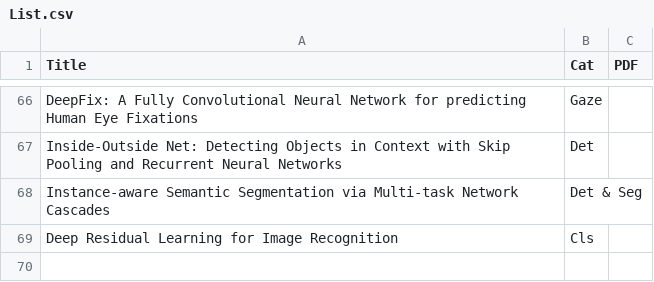
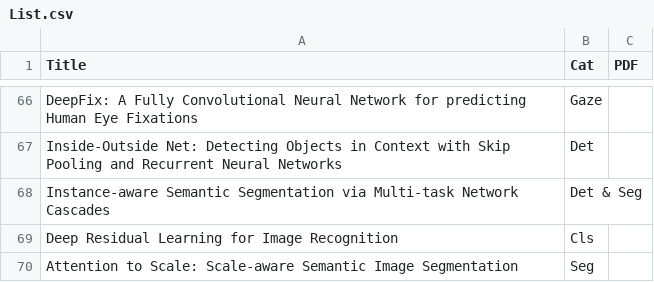
Before and after one commit to jiang1st/paper_reading, a CSV file: List.csv, drawn as a sheet; only a part is shown, gaps mark what is left out.

Commit message:
Update List.csv

```diff
--- a/List.csv
+++ b/List.csv
@@ -69 +69,2 @@ Instance-aware Semantic Segmentation via Multi-task Network Cascades, Det & Seg,
 Deep Residual Learning for Image Recognition, Cls,
+Attention to Scale: Scale-aware Semantic Image Segmentation, Seg,
```
